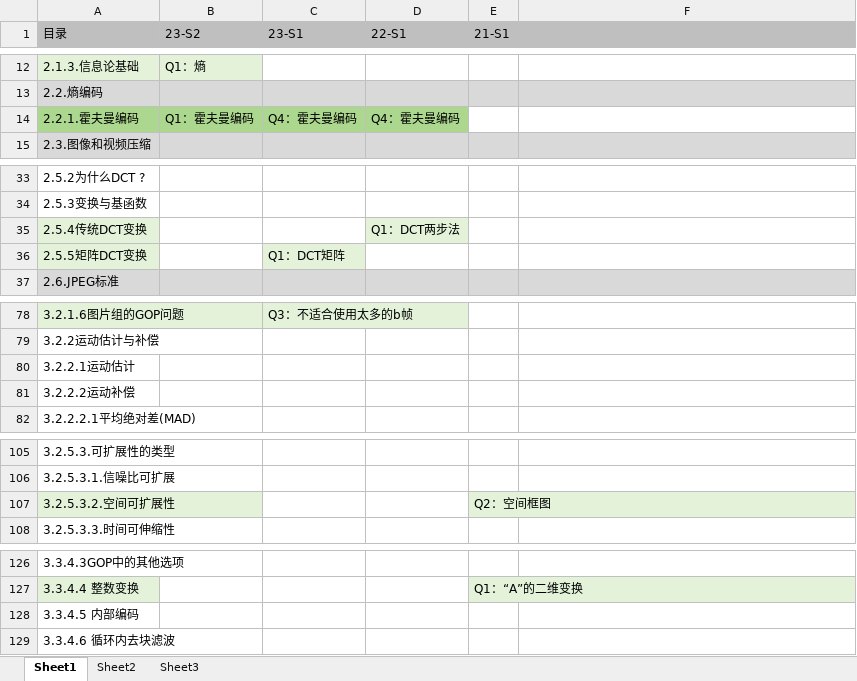
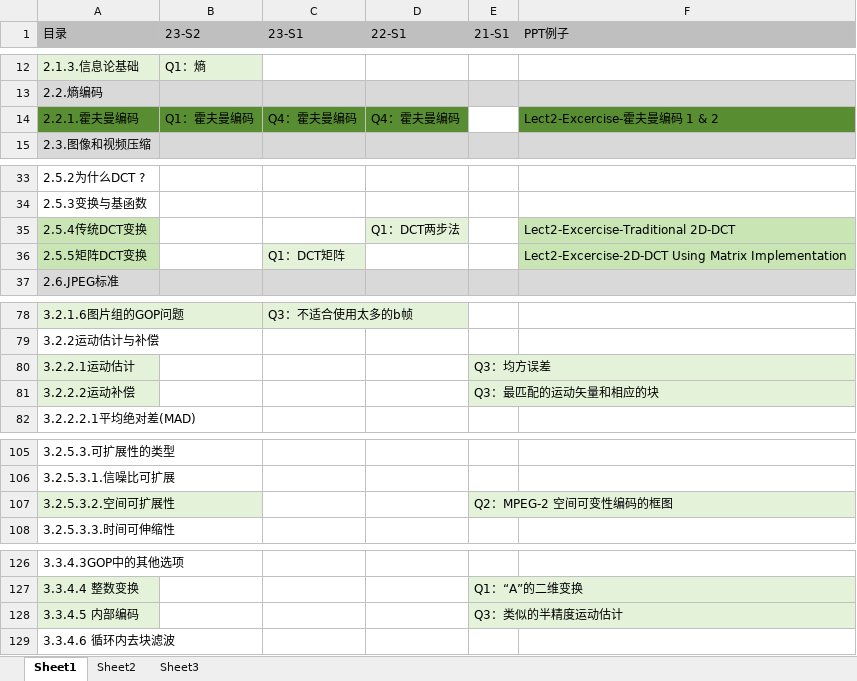
Before and after one commit to freshman2233/EE6427-Video-Signal-Processing, an Excel workbook: 3.Understand/EE6427-热门考点分析.xlsx, sheet Sheet1, drawn as a sheet; only a part is shown, gaps mark what is left out; values as stored, in another font and other column widths than the file's, no borders; the diff names each change by its address in the sheet, - before the commit and + after, or states it on an @@ line.

Commit message:
Update EE6427-热门考点分析.xlsx

```diff
--- a/3.Understand/EE6427-热门考点分析.xlsx (sheet Sheet1)
+++ b/3.Understand/EE6427-热门考点分析.xlsx (sheet Sheet1)
-F1: (empty)
+F1: PPT例子
-A14:D14 fill: #ACD78E
+A14:D14 fill: #588E31
-F14 (PPT例子): (empty)
+F14 (PPT例子): Lect2-Excercise-霍夫曼编码 1 & 2
-F14 fill: none
+F14 fill: #588E31
-A35:A36 fill: #E3F2D9
+A35:A36 fill: #C8E5B3
-F35 (PPT例子): (empty)
+F35 (PPT例子): Lect2-Excercise-Traditional 2D-DCT
-F35:F36 fill: none
+F35:F36 fill: #C8E5B3
-F36 (PPT例子): (empty)
+F36 (PPT例子): Lect2-Excercise-2D-DCT Using Matrix Implementation
-A80:A81 fill: none
+A80:A81 fill: #E3F2D9
-E80 (21-S1): (empty)
+E80 (21-S1): Q3：均方误差
-E80:E81 fill: none
+E80:E81 fill: #E3F2D9
-E81 (21-S1): (empty)
+E81 (21-S1): Q3：最匹配的运动矢量和相应的块
-E107 (21-S1): Q2：空间框图
+E107 (21-S1): Q2：MPEG-2 空间可变性编码的框图
-A128 fill: none
+A128 fill: #E3F2D9
-E128 (21-S1): (empty)
+E128 (21-S1): Q3：类似的半精度运动估计
-E128 fill: none
+E128 fill: #E3F2D9
```
